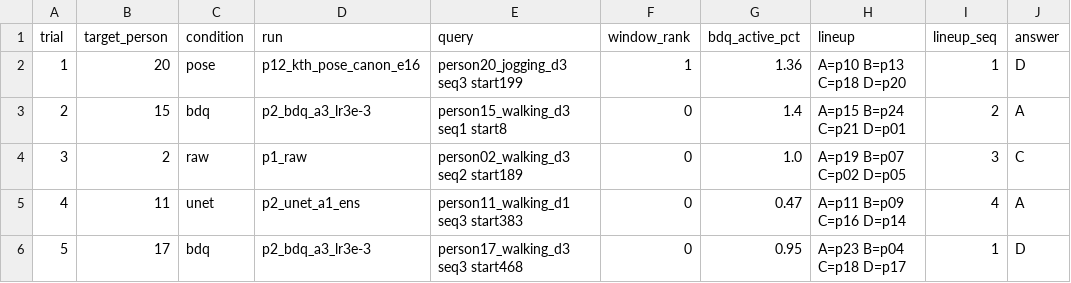
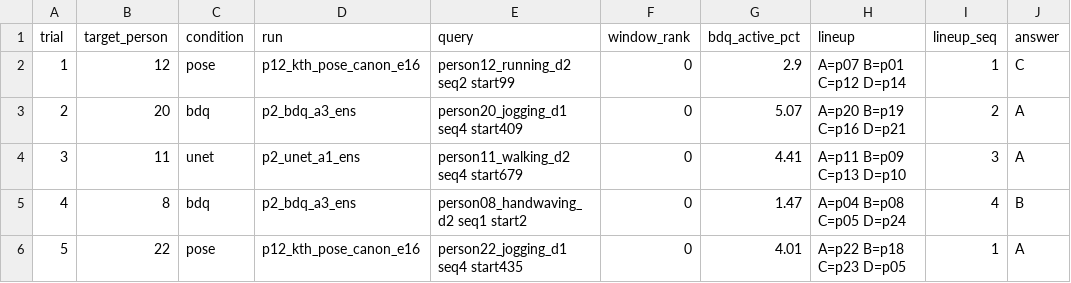
Before and after one commit to AcastaPaloma/openlatent, a CSV file: research/privacy-obfuscation/human_study/answer_key.csv, drawn as a sheet; only a part is shown; the diff covers the shown part only.

```diff
--- a/research/privacy-obfuscation/human_study/answer_key.csv
+++ b/research/privacy-obfuscation/human_study/answer_key.csv
@@ -1,6 +1,6 @@
 trial,target_person,condition,run,query,window_rank,bdq_active_pct,lineup,lineup_seq,answer
-1,20,pose,p12_kth_pose_canon_e16,person20_jogging_d3 seq3 start199,1,1.36,A=p10 B=p13 C=p18 D=p20,1,D
-2,15,bdq,p2_bdq_a3_lr3e-3,person15_walking_d3 seq1 start8,0,1.4,A=p15 B=p24 C=p21 D=p01,2,A
-3,2,raw,p1_raw,person02_walking_d3 seq2 start189,0,1.0,A=p19 B=p07 C=p02 D=p05,3,C
-4,11,unet,p2_unet_a1_ens,person11_walking_d1 seq3 start383,0,0.47,A=p11 B=p09 C=p16 D=p14,4,A
-5,17,bdq,p2_bdq_a3_lr3e-3,person17_walking_d3 seq3 start468,0,0.95,A=p23 B=p04 C=p18 D=p17,1,D
+1,12,pose,p12_kth_pose_canon_e16,person12_running_d2 seq2 start99,0,2.9,A=p07 B=p01 C=p12 D=p14,1,C
+2,20,bdq,p2_bdq_a3_ens,person20_jogging_d1 seq4 start409,0,5.07,A=p20 B=p19 C=p16 D=p21,2,A
+3,11,unet,p2_unet_a1_ens,person11_walking_d2 seq4 start679,0,4.41,A=p11 B=p09 C=p13 D=p10,3,A
+4,8,bdq,p2_bdq_a3_ens,person08_handwaving_d2 seq1 start2,0,1.47,A=p04 B=p08 C=p05 D=p24,4,B
+5,22,pose,p12_kth_pose_canon_e16,person22_jogging_d1 seq4 start435,0,4.01,A=p22 B=p18 C=p23 D=p05,1,A
```
Also changed, not shown: 91 edited cells elsewhere in this file, 46 other files.
